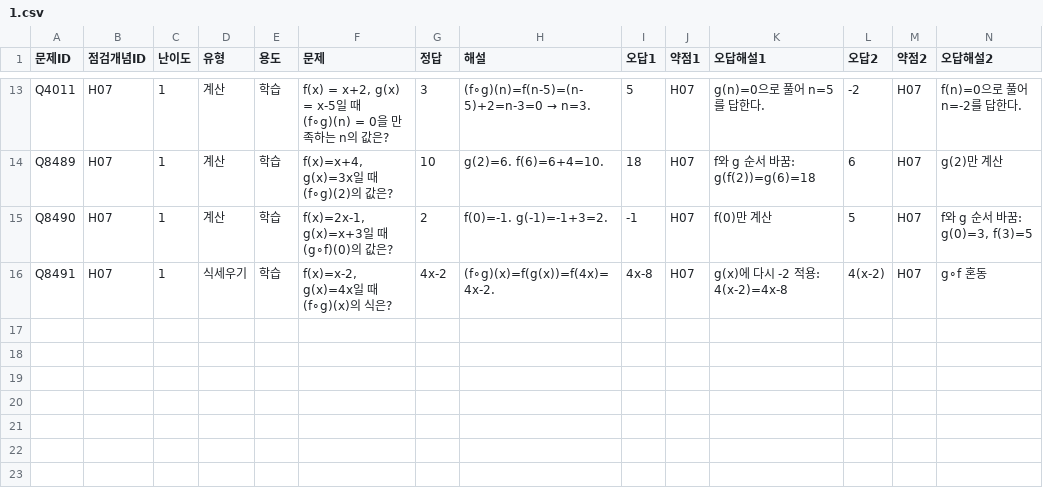
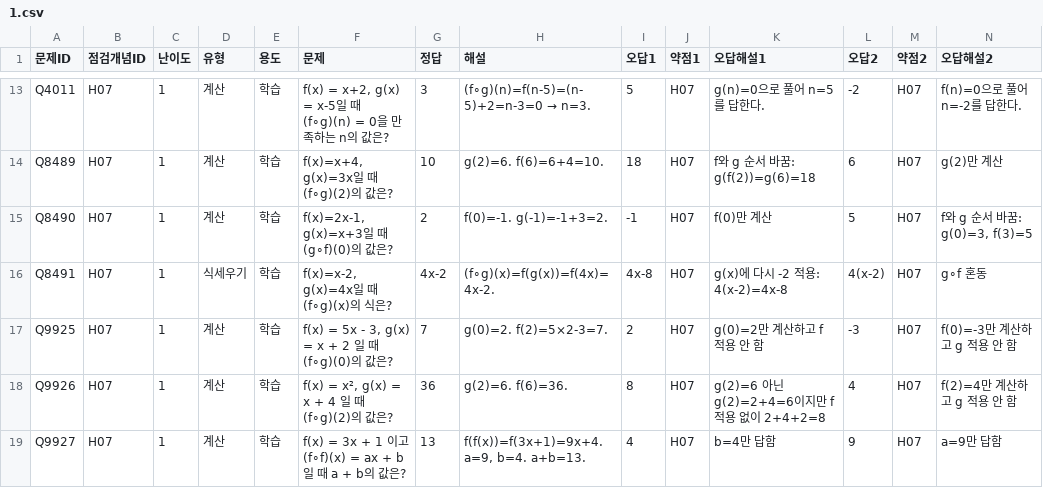
Before and after one commit to wataryu00-boop/math-diagnostic, a CSV file: problems/H07/1.csv, drawn as a sheet; only a part is shown, gaps mark what is left out; rows hold the shown columns only; the diff names each change by its address in the sheet, - before the commit and + after, or states it on an @@ line.

Commit message:
Add Q9925-Q9927 to H07/1.csv

```diff
--- a/problems/H07/1.csv
+++ b/problems/H07/1.csv
+row 17: Q9925 | H07 | 1 | 계산 | 학습 | f(x) = 5x - 3, g(x) = x + 2 일 때 (f∘g)(0)의 값은? | 7 | g(0)=2. f(2)=5×2-3=7. | 2 | H07 | g(0)=2만 계산하고 f 적용 안 함 | -3 | H07 | f(0)=-3만 계산하고 g 적용 안 함
+row 18: Q9926 | H07 | 1 | 계산 | 학습 | f(x) = x², g(x) = x + 4 일 때 (f∘g)(2)의 값은? | 36 | g(2)=6. f(6)=36. | 8 | H07 | g(2)=6 아닌 g(2)=2+4=6이지만 f 적용 없이 2+4+2=8 | 4 | H07 | f(2)=4만 계산하고 g 적용 안 함
+row 19: Q9927 | H07 | 1 | 계산 | 학습 | f(x) = 3x + 1 이고 (f∘f)(x) = ax + b 일 때 a + b의 값은? | 13 | f(f(x))=f(3x+1)=9x+4. a=9, b=4. a+b=13. | 4 | H07 | b=4만 답함 | 9 | H07 | a=9만 답함
```
